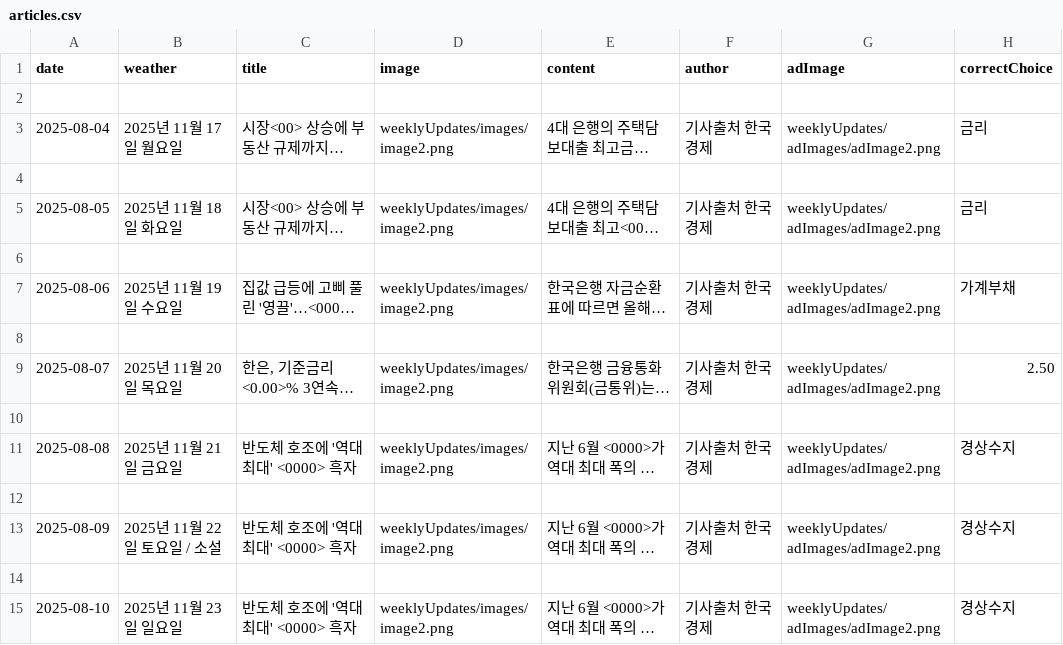
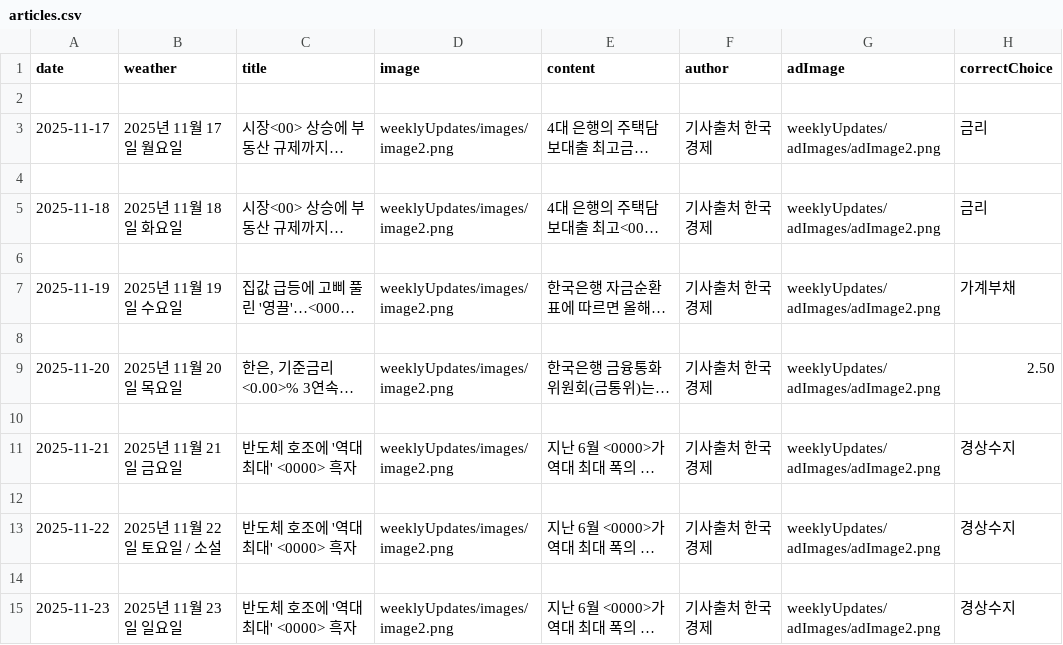
Before and after one commit to dwiroilbo/dwiroilbo.github.io, a CSV file: weeklyUpdates/articles.csv, drawn as a sheet; only a part is shown; long unchanged cells end in …; the diff names each change by its address in the sheet, - before the commit and + after, or states it on an @@ line.

Commit message:
csv 테스트 re

```diff
--- a/weeklyUpdates/articles.csv
+++ b/weeklyUpdates/articles.csv
-A3 (date): 2025-08-04
+A3 (date): 2025-11-17
-A5 (date): 2025-08-05
+A5 (date): 2025-11-18
-A7 (date): 2025-08-06
+A7 (date): 2025-11-19
-A9 (date): 2025-08-07
+A9 (date): 2025-11-20
-A11 (date): 2025-08-08
+A11 (date): 2025-11-21
-A13 (date): 2025-08-09
+A13 (date): 2025-11-22
-A15 (date): 2025-08-10
+A15 (date): 2025-11-23
```
